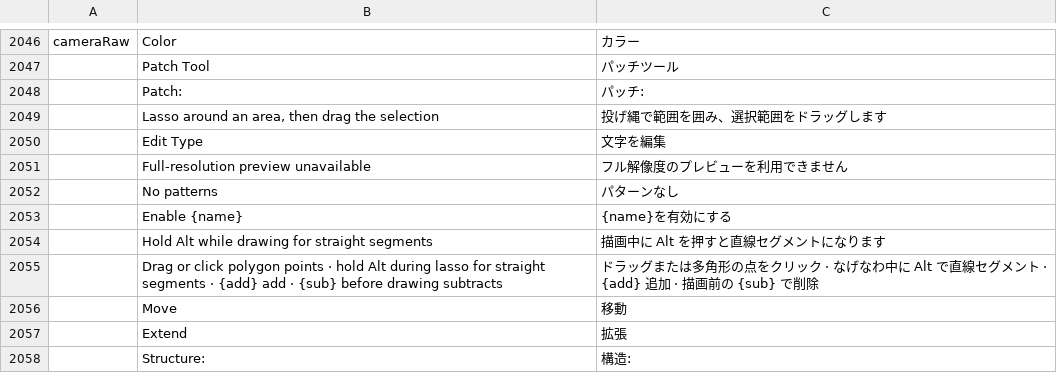
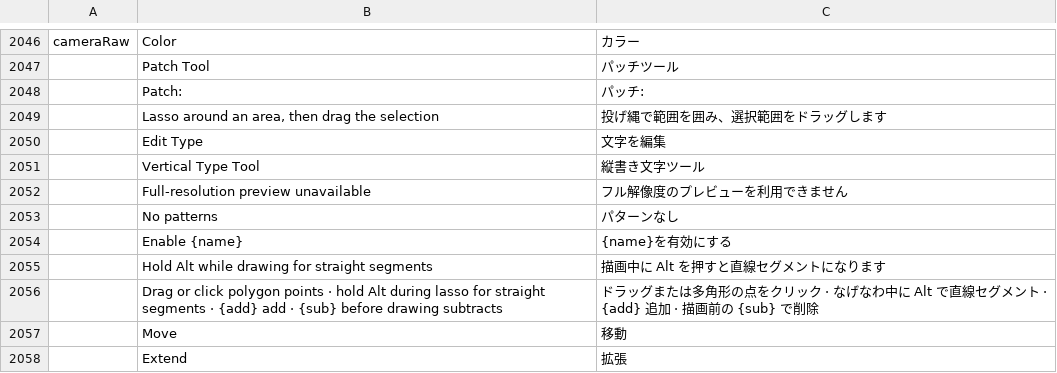
Before and after one commit to 0x6Ason/photocraft, a TSV file: crates/ui-egui/src/i18n/ja.tsv, drawn as a sheet; only a part is shown, gaps mark what is left out; the shorter side is filled out with more unchanged rows.

```diff
--- a/crates/ui-egui/src/i18n/ja.tsv
+++ b/crates/ui-egui/src/i18n/ja.tsv
@@ -2050,2 +2050,3 @@ cameraRaw	Color	カラー
 	Edit Type	文字を編集
+	Vertical Type Tool	縦書き文字ツール
 	Full-resolution preview unavailable	フル解像度のプレビューを利用できません
```
Also changed, not shown: 9 other files.
